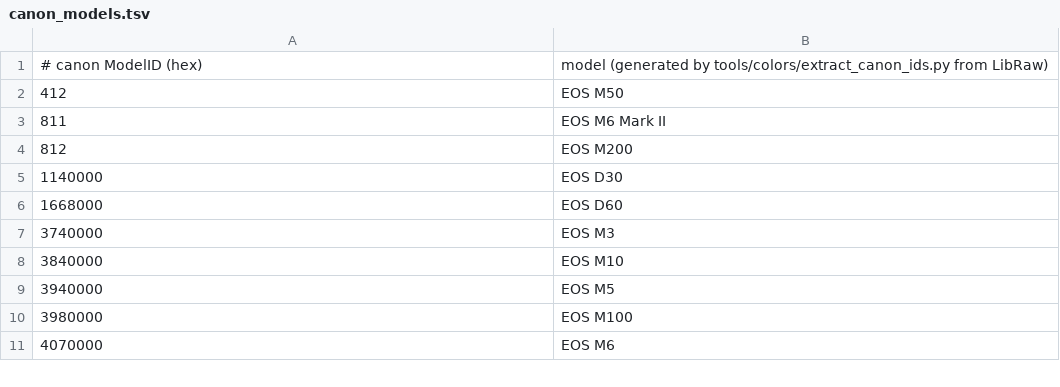
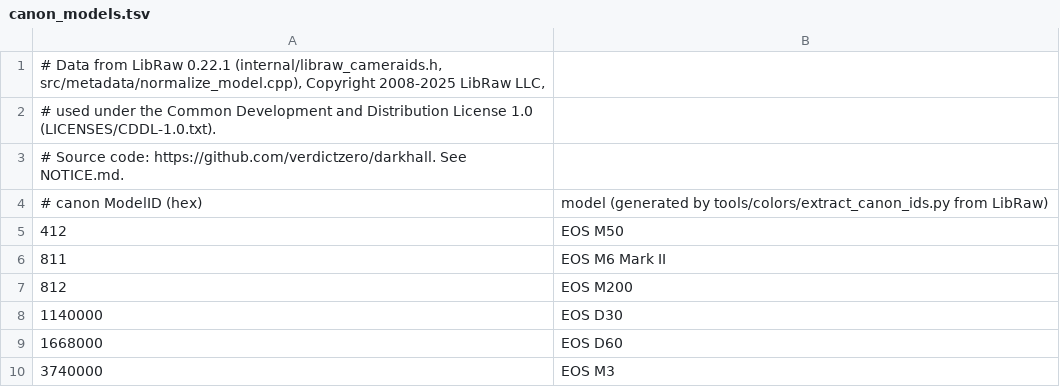
Before and after one commit to verdictzero/darkhall, a TSV file: core/src/main/resources/darkhall/canon_models.tsv, drawn as a sheet; only a part is shown; the shorter side is filled out with more unchanged rows.

```diff
--- a/core/src/main/resources/darkhall/canon_models.tsv
+++ b/core/src/main/resources/darkhall/canon_models.tsv
@@ -1 +1,4 @@
+# Data from LibRaw 0.22.1 (internal/libraw_cameraids.h, src/metadata/normalize_model.cpp), Copyright 2008-2025 LibRaw LLC,
+# used under the Common Development and Distribution License 1.0 (LICENSES/CDDL-1.0.txt).
+# Source code: https://github.com/verdictzero/darkhall. See NOTICE.md.
 # canon ModelID (hex)	model (generated by tools/colors/extract_canon_ids.py from LibRaw)
```
Also changed, not shown: core/src/main/resources/darkhall/camera_colors.tsv, 30 other files.
